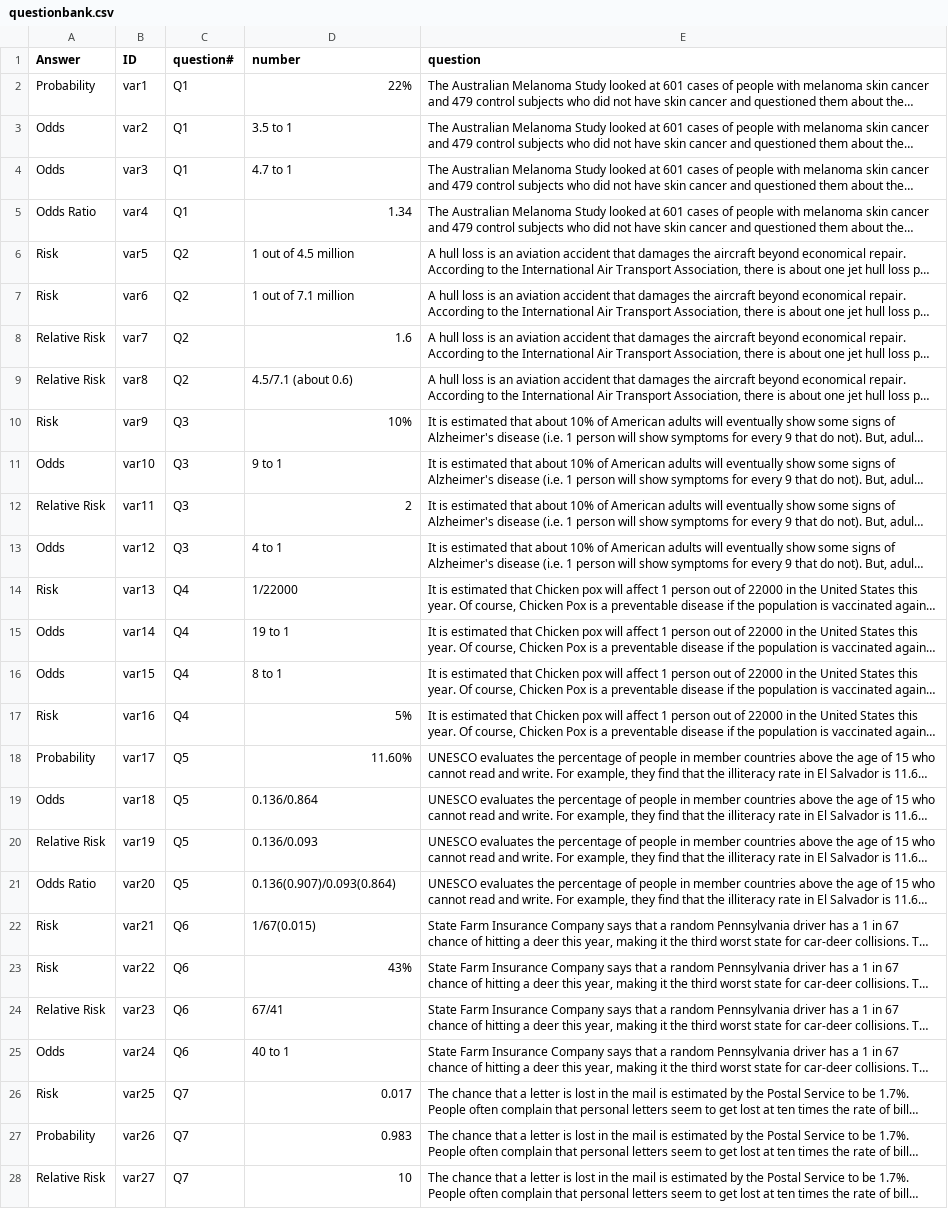
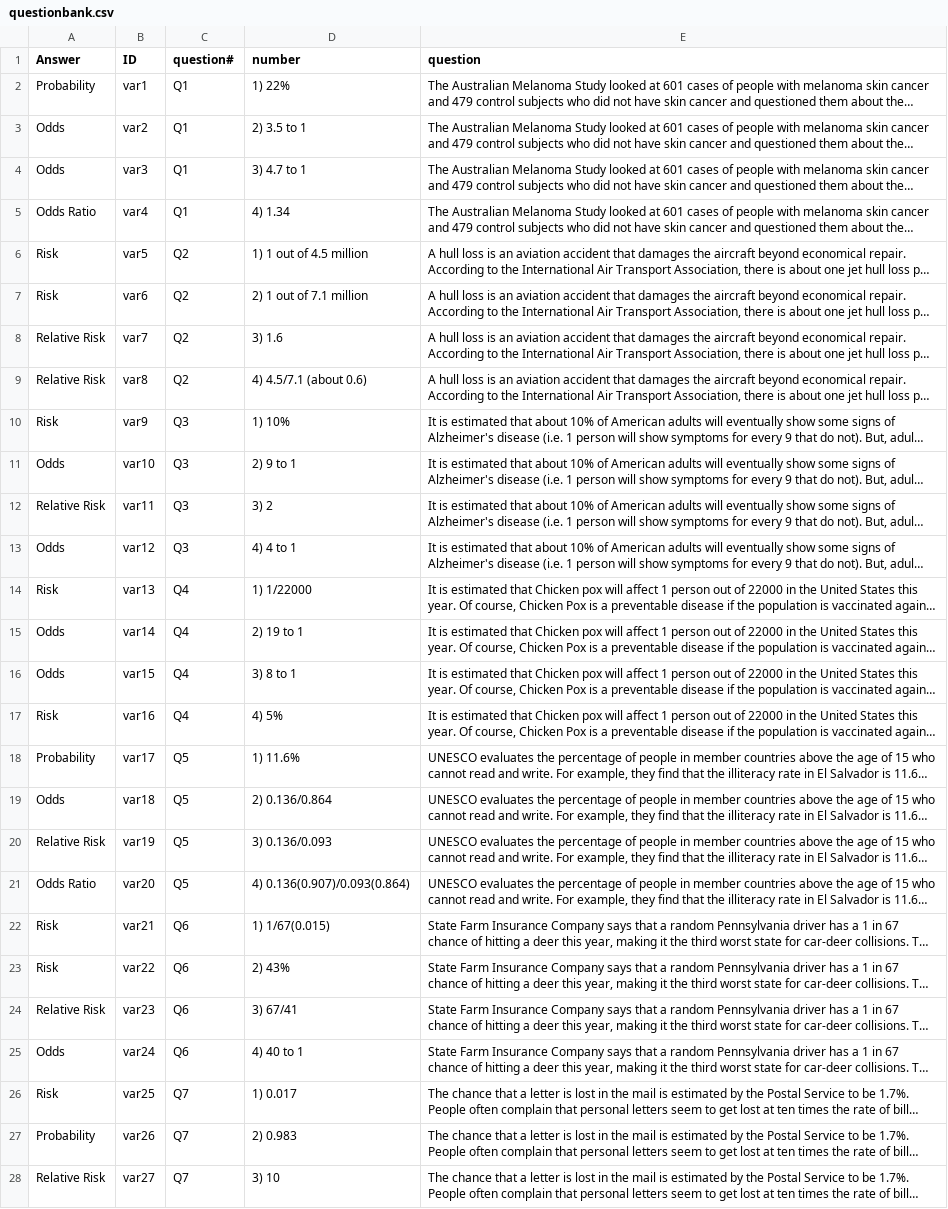
Before and after one commit to EducationShinyAppTeam/Measures_of_Association, a CSV file: questionbank.csv, drawn as a sheet; only a part is shown; long unchanged cells end in …; the diff covers the shown part only; the diff names each change by its address in the sheet, - before the commit and + after, or states it on an @@ line.

Commit message:
6 updates
1. Challenge -> Game
2.  wording change on 'instruction'
3. changed some UI on 'game tab'
4. changed some wordings on question bank
5. add re-attempt button
6. add 'alert' feature when the user gets 10 answers correct

```diff
--- a/questionbank.csv
+++ b/questionbank.csv
-D2 (number): 22%
+D2 (number): 1) 22%
-D3 (number): 3.5 to 1
+D3 (number): 2) 3.5 to 1
-D4 (number): 4.7 to 1
+D4 (number): 3) 4.7 to 1
-D5 (number): 1.34
+D5 (number): 4) 1.34
-D6 (number): 1 out of 4.5 million
+D6 (number): 1) 1 out of 4.5 million
-D7 (number): 1 out of 7.1 million
+D7 (number): 2) 1 out of 7.1 million
-D8 (number): 1.6
+D8 (number): 3) 1.6
-D9 (number): 4.5/7.1 (about 0.6)
+D9 (number): 4) 4.5/7.1 (about 0.6)
-D10 (number): 10%
+D10 (number): 1) 10%
-D11 (number): 9 to 1
+D11 (number): 2) 9 to 1
-D12 (number): 2
+D12 (number): 3) 2
-D13 (number): 4 to 1
+D13 (number): 4) 4 to 1
-D14 (number): 1/22000
+D14 (number): 1) 1/22000
-D15 (number): 19 to 1
+D15 (number): 2) 19 to 1
-D16 (number): 8 to 1
+D16 (number): 3) 8 to 1
-D17 (number): 5%
+D17 (number): 4) 5%
-D18 (number): 11.60%
+D18 (number): 1) 11.6%
-D19 (number): 0.136/0.864
+D19 (number): 2) 0.136/0.864
-D20 (number): 0.136/0.093
+D20 (number): 3) 0.136/0.093
-D21 (number): 0.136(0.907)/0.093(0.864)
+D21 (number): 4) 0.136(0.907)/0.093(0.864)
-D22 (number): 1/67(0.015)
+D22 (number): 1) 1/67(0.015)
-D23 (number): 43%
+D23 (number): 2) 43%
-D24 (number): 67/41
+D24 (number): 3) 67/41
-D25 (number): 40 to 1
+D25 (number): 4) 40 to 1
-D26 (number): 0.017
+D26 (number): 1) 0.017
-D27 (number): 0.983
+D27 (number): 2) 0.983
-D28 (number): 10
+D28 (number): 3) 10
```
Also changed, not shown: 33 edited cells elsewhere in this file, 2 other files.
